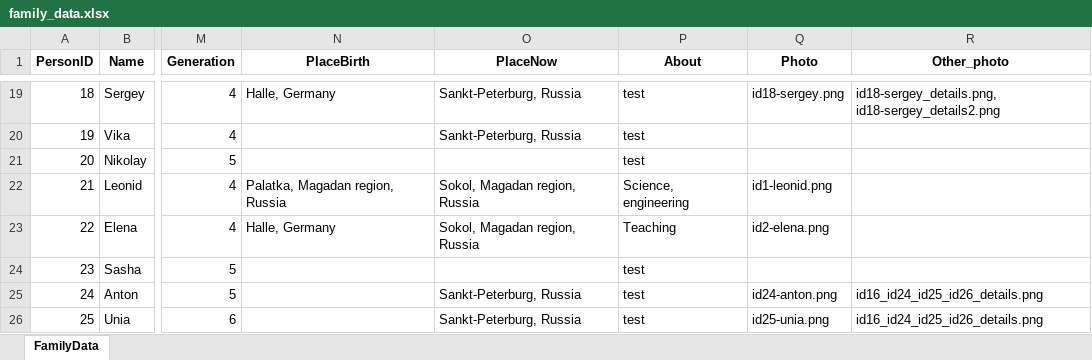
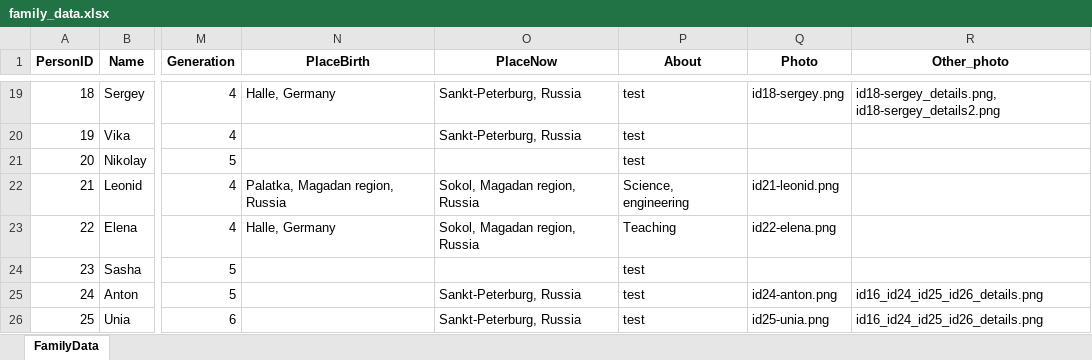
Before and after one commit to MaksimVienna/family-tree_v2, an Excel workbook: data/data_prep/family_data.xlsx, sheet FamilyData, drawn as a sheet; only a part is shown, gaps mark what is left out; values as stored, in another font and other column widths than the file's, no borders; the diff names each change by its address in the sheet, - before the commit and + after, or states it on an @@ line.

Commit message:
personal webpages

```diff
--- a/data/data_prep/family_data.xlsx (sheet FamilyData)
+++ b/data/data_prep/family_data.xlsx (sheet FamilyData)
-Q22 (Photo): id1-leonid.png
+Q22 (Photo): id21-leonid.png
-Q23 (Photo): id2-elena.png
+Q23 (Photo): id22-elena.png
```
Also changed, not shown: 2 other files.
